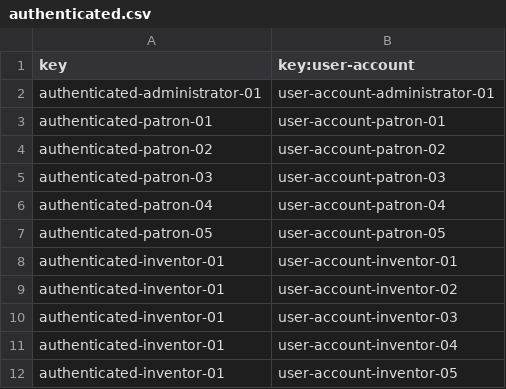
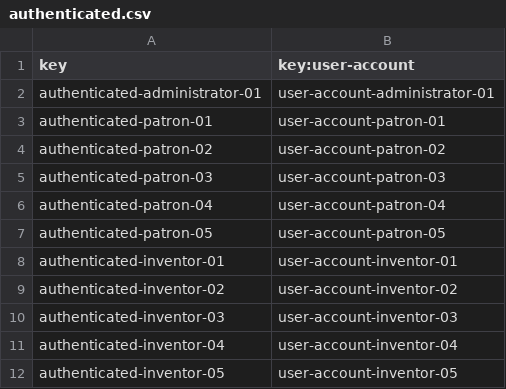
Before and after one commit to mansanrod4/Acme-Toolkits, a CSV file: src/main/webapp/WEB-INF/resources/sample-data/authenticated.csv, drawn as a sheet.

```diff
--- a/src/main/webapp/WEB-INF/resources/sample-data/authenticated.csv
+++ b/src/main/webapp/WEB-INF/resources/sample-data/authenticated.csv
@@ -8,5 +8,5 @@ authenticated-patron-05,user-account-patron-05
 authenticated-inventor-01,user-account-inventor-01
-authenticated-inventor-01,user-account-inventor-02
-authenticated-inventor-01,user-account-inventor-03
-authenticated-inventor-01,user-account-inventor-04
-authenticated-inventor-01,user-account-inventor-05
+authenticated-inventor-02,user-account-inventor-02
+authenticated-inventor-03,user-account-inventor-03
+authenticated-inventor-04,user-account-inventor-04
+authenticated-inventor-05,user-account-inventor-05
```
Also changed, not shown: 13 other files.
